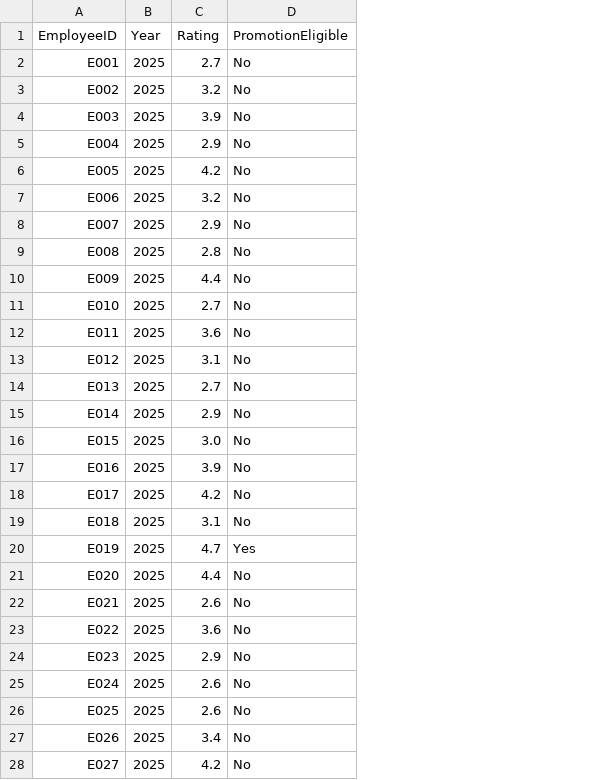
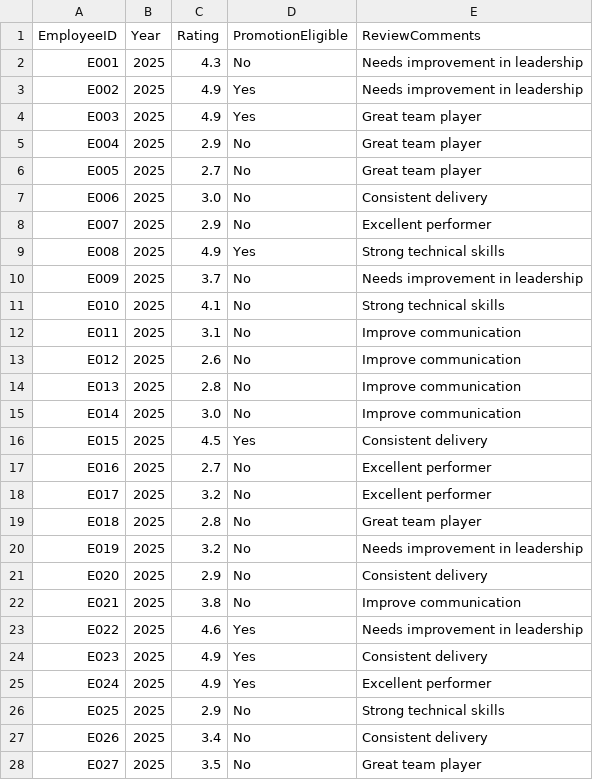
Before and after one commit to shahyash1136/employee-ai-assistant, a CSV file: data/performance.csv, drawn as a sheet; only a part is shown; the diff covers the shown part only; the diff names each change by its address in the sheet, - before the commit and + after, or states it on an @@ line.

```diff
--- a/data/performance.csv
+++ b/data/performance.csv
+column E (ReviewComments), rows 2-28: Needs improvement in leadership | Needs improvement in leadership | Great team player | Great team player | Great team player | Consistent delivery | Excellent performer | Strong technical skills | Needs improvement in leadership | Strong technical skills | Improve communication | Improve communication | Improve communication | Improve communication | Consistent delivery | Excellent performer | Excellent performer | Great team player | Needs improvement in leadership | Consistent delivery | Improve communication | Needs improvement in leadership | Consistent delivery | Excellent performer | Strong technical skills | Consistent delivery | Great team player
-C2 (Rating): 2.7
+C2 (Rating): 4.3
-C3 (Rating): 3.2
+C3 (Rating): 4.9
-D3:D4 (PromotionEligible): No
+D3:D4 (PromotionEligible): Yes
-C4 (Rating): 3.9
+C4 (Rating): 4.9
-C6 (Rating): 4.2
+C6 (Rating): 2.7
-C7 (Rating): 3.2
+C7 (Rating): 3.0
-C9 (Rating): 2.8
+C9 (Rating): 4.9
-D9 (PromotionEligible): No
+D9 (PromotionEligible): Yes
-C10 (Rating): 4.4
+C10 (Rating): 3.7
-C11 (Rating): 2.7
+C11 (Rating): 4.1
-C12 (Rating): 3.6
+C12 (Rating): 3.1
-C13 (Rating): 3.1
+C13 (Rating): 2.6
-C14 (Rating): 2.7
+C14 (Rating): 2.8
-C15 (Rating): 2.9
+C15 (Rating): 3.0
-C16 (Rating): 3.0
+C16 (Rating): 4.5
-D16 (PromotionEligible): No
+D16 (PromotionEligible): Yes
-C17 (Rating): 3.9
+C17 (Rating): 2.7
-C18 (Rating): 4.2
+C18 (Rating): 3.2
-C19 (Rating): 3.1
+C19 (Rating): 2.8
-C20 (Rating): 4.7
+C20 (Rating): 3.2
-D20 (PromotionEligible): Yes
+D20 (PromotionEligible): No
-C21 (Rating): 4.4
+C21 (Rating): 2.9
-C22 (Rating): 2.6
+C22 (Rating): 3.8
-C23 (Rating): 3.6
+C23 (Rating): 4.6
-D23:D25 (PromotionEligible): No
+D23:D25 (PromotionEligible): Yes
-C24 (Rating): 2.9
+C24 (Rating): 4.9
-C25 (Rating): 2.6
+C25 (Rating): 4.9
-C26 (Rating): 2.6
+C26 (Rating): 2.9
-C28 (Rating): 4.2
+C28 (Rating): 3.5
```
Also changed, not shown: 102 edited cells elsewhere in this file, data/attendance.csv, data/departments.csv, 3 other files.
